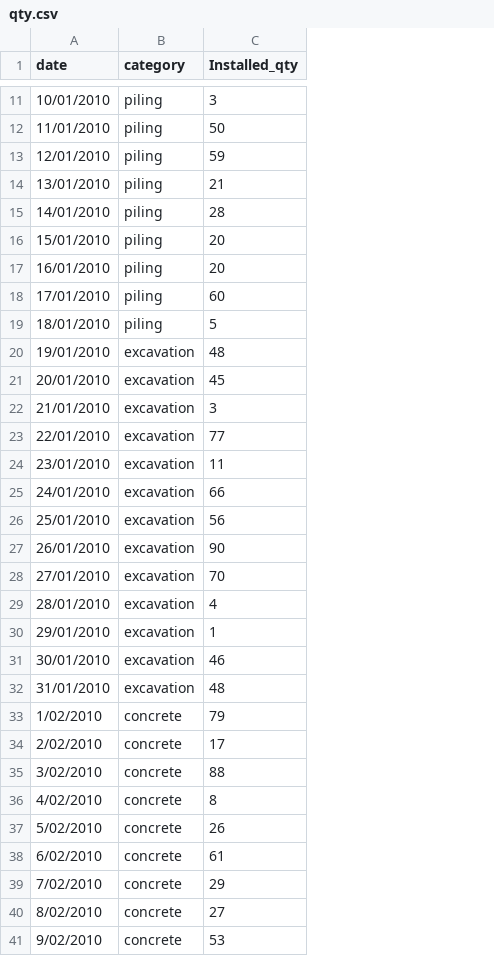
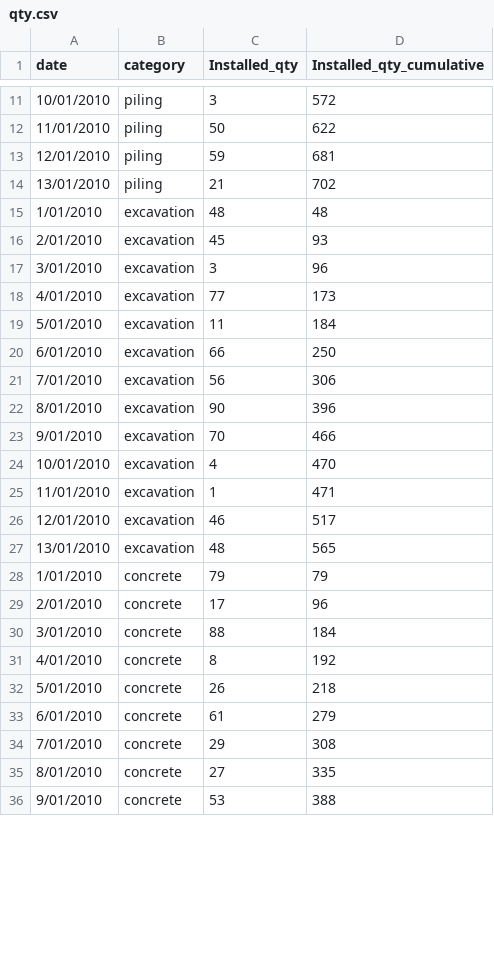
Before and after one commit to djouallah/R_leaflet_MAP, a CSV file: qty.csv, drawn as a sheet; only a part is shown, gaps mark what is left out; removed rows and columns are numbered as before the commit, all else as after; the diff covers the shown part only; the diff names each change by its address in the sheet, - before the commit and + after, or states it on an @@ line.

Commit message:
Add files via upload

```diff
--- a/qty.csv
+++ b/qty.csv
+column D (Installed_qty_cumulative), rows 11-36: 572 | 622 | 681 | 702 | 48 | 93 | 96 | 173 | 184 | 250 | 306 | 396 | 466 | 470 | 471 | 517 | 565 | 79 | 96 | 184 | 192 | 218 | 279 | 308 | 335 | 388
-row 15: 14/01/2010 | piling | 28
-row 16: 15/01/2010 | piling | 20
-row 17: 16/01/2010 | piling | 20
-row 18: 17/01/2010 | piling | 60
-row 19: 18/01/2010 | piling | 5
-A15 (date): 19/01/2010
+A15 (date): 1/01/2010
-A16 (date): 20/01/2010
+A16 (date): 2/01/2010
-A17 (date): 21/01/2010
+A17 (date): 3/01/2010
-A18 (date): 22/01/2010
+A18 (date): 4/01/2010
-A19 (date): 23/01/2010
+A19 (date): 5/01/2010
-A20 (date): 24/01/2010
+A20 (date): 6/01/2010
-A21 (date): 25/01/2010
+A21 (date): 7/01/2010
-A22 (date): 26/01/2010
+A22 (date): 8/01/2010
-A23 (date): 27/01/2010
+A23 (date): 9/01/2010
-A24 (date): 28/01/2010
+A24 (date): 10/01/2010
-A25 (date): 29/01/2010
+A25 (date): 11/01/2010
-A26 (date): 30/01/2010
+A26 (date): 12/01/2010
-A27 (date): 31/01/2010
+A27 (date): 13/01/2010
-A28 (date): 1/02/2010
+A28 (date): 1/01/2010
-A29 (date): 2/02/2010
+A29 (date): 2/01/2010
-A30 (date): 3/02/2010
+A30 (date): 3/01/2010
-A31 (date): 4/02/2010
+A31 (date): 4/01/2010
-A32 (date): 5/02/2010
+A32 (date): 5/01/2010
-A33 (date): 6/02/2010
+A33 (date): 6/01/2010
-A34 (date): 7/02/2010
+A34 (date): 7/01/2010
-A35 (date): 8/02/2010
+A35 (date): 8/01/2010
-A36 (date): 9/02/2010
+A36 (date): 9/01/2010
```
Also changed, not shown: 3 added rows and 1 edited cell elsewhere in this file.
